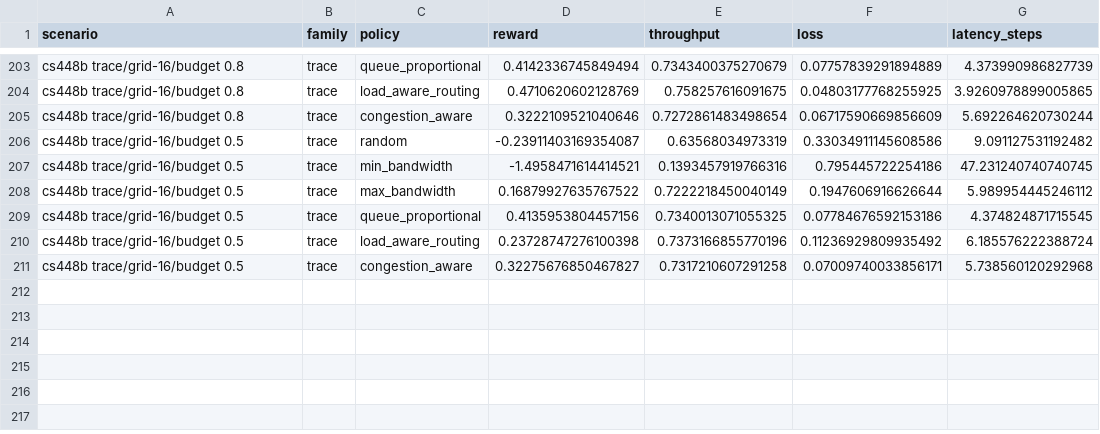
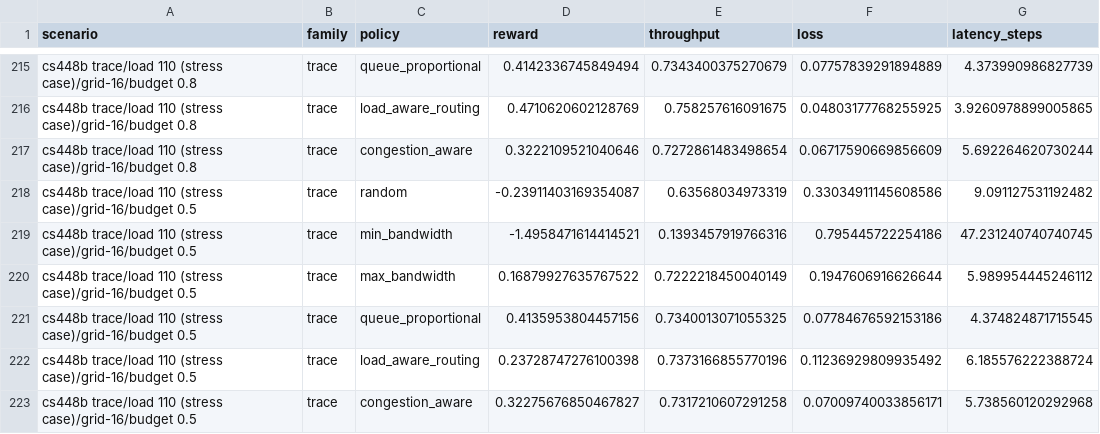
Before and after one commit to karix-project/congestgym-anon, a CSV file: results/benchmark/summary.csv, drawn as a sheet; only a part is shown, gaps mark what is left out; addresses are those after the commit; the diff covers the shown part only; the diff names each change by its address in the sheet, - before the commit and + after, or states it on an @@ line.

```diff
--- a/results/benchmark/summary.csv
+++ b/results/benchmark/summary.csv
-A215:A217 (scenario): cs448b trace/grid-16/budget 0.8
+A215:A217 (scenario): cs448b trace/load 110 (stress case)/grid-16/budget 0.8
-A218:A223 (scenario): cs448b trace/grid-16/budget 0.5
+A218:A223 (scenario): cs448b trace/load 110 (stress case)/grid-16/budget 0.5
```
Also changed, not shown: 12 added rows and 15 edited cells elsewhere in this file, 15 other files.
